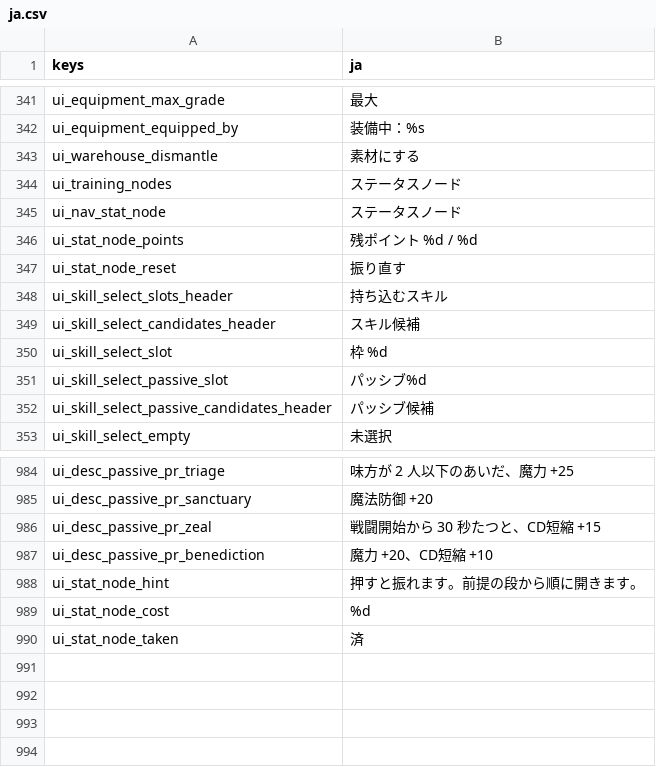
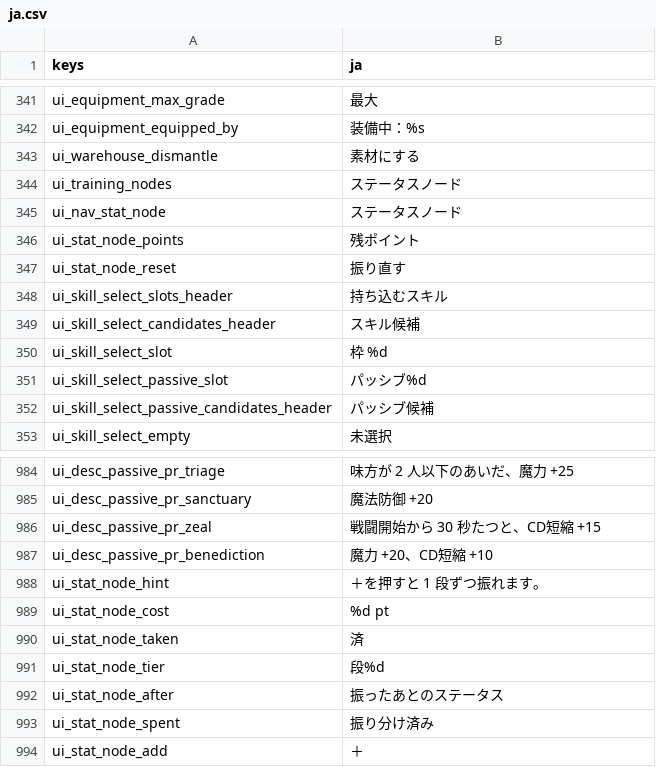
Before and after one commit to darkouji0105/pomodoro-heroes, a CSV file: localization/ja.csv, drawn as a sheet; only a part is shown, gaps mark what is left out.

```diff
--- a/localization/ja.csv
+++ b/localization/ja.csv
@@ -345,3 +345,3 @@ ui_training_nodes,ステータスノード
 ui_nav_stat_node,ステータスノード
-ui_stat_node_points,残ポイント %d / %d
+ui_stat_node_points,残ポイント
 ui_stat_node_reset,振り直す
@@ -987,4 +987,8 @@ ui_desc_passive_pr_zeal,戦闘開始から 30 秒たつと、CD短縮 +15
 ui_desc_passive_pr_benediction,魔力 +20、CD短縮 +10
-ui_stat_node_hint,押すと振れます。前提の段から順に開きます。
-ui_stat_node_cost,%d
+ui_stat_node_hint,＋を押すと 1 段ずつ振れます。
+ui_stat_node_cost,%d pt
 ui_stat_node_taken,済
+ui_stat_node_tier,段%d
+ui_stat_node_after,振ったあとのステータス
+ui_stat_node_spent,振り分け済み
+ui_stat_node_add,＋
```
Also changed, not shown: 4 other files.
